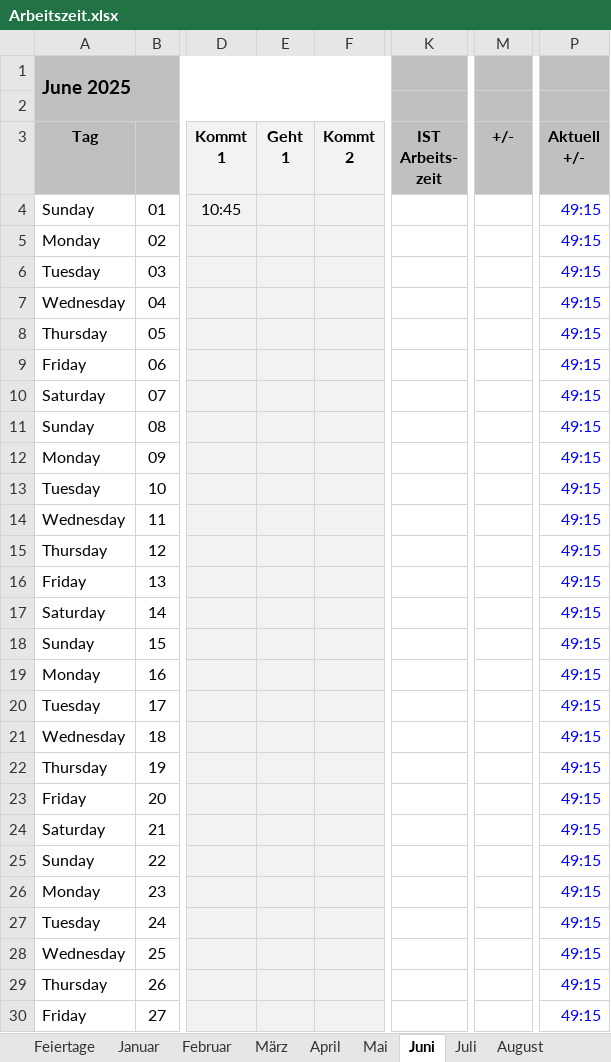
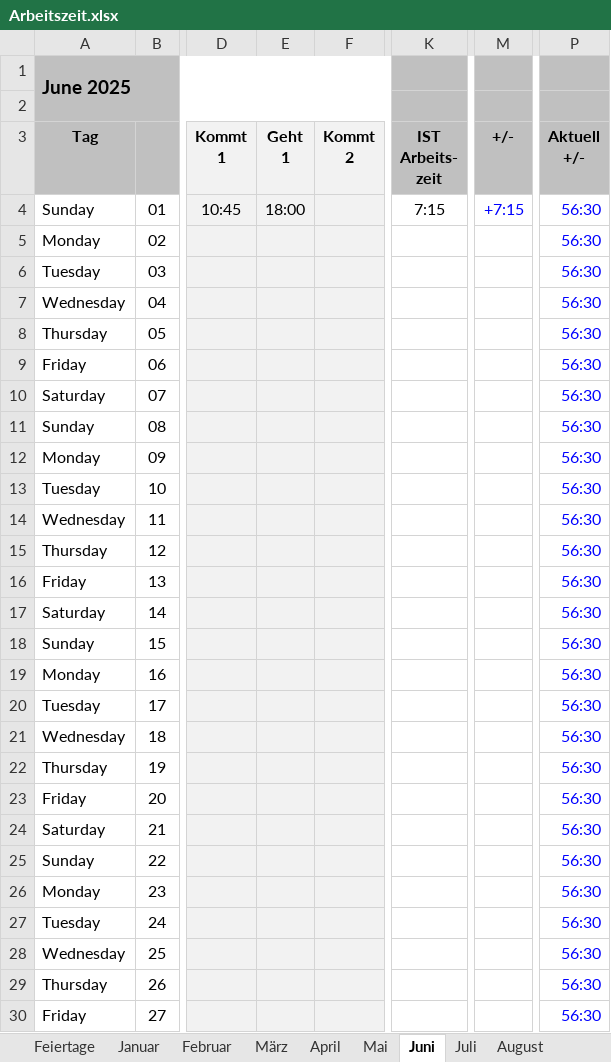
Before and after one commit to p0017/Molecular-Test-Time-Adaptation, an Excel workbook: Arbeitszeit.xlsx, sheet Juni, drawn as a sheet; only a part is shown, gaps mark what is left out; values as stored, in another font and other column widths than the file's, no borders; conditional formats not drawn; the diff covers the shown part only; the diff names each change by its address in the sheet, - before the commit and + after, or states it on an @@ line.

```diff
--- a/Arbeitszeit.xlsx (sheet Juni)
+++ b/Arbeitszeit.xlsx (sheet Juni)
-E4: (empty)
+E4: 18:00
-K4: (empty)
+K4: 7:15
-M4: (empty)
+M4: +7:15
-P4:P30: 49:15
+P4:P30: 56:30
```
Also changed, not shown: 4 edited cells elsewhere in this sheet, sheet Jahresübersicht, sheet Fahrtkosten, 7 other files.
